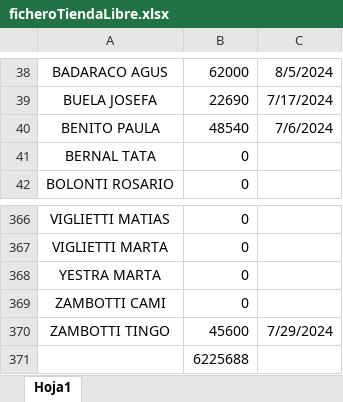
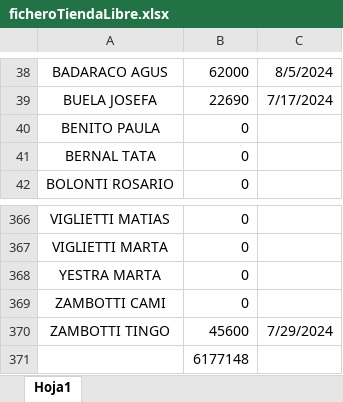
Before and after one commit to jerojimenez17/TiendaLibre, an Excel workbook: tienda-libre-backend/excel-files/ficheroTiendaLibre.xlsx, sheet Hoja1, drawn as a sheet; only a part is shown, gaps mark what is left out; values as stored, in another font and other column widths than the file's, no borders; the diff names each change by its address in the sheet, - before the commit and + after, or states it on an @@ line.

Commit message:
change list

```diff
--- a/tienda-libre-backend/excel-files/ficheroTiendaLibre.xlsx (sheet Hoja1)
+++ b/tienda-libre-backend/excel-files/ficheroTiendaLibre.xlsx (sheet Hoja1)
-B40: 48540
+B40: 0
-C40: 7/6/2024
+C40: (empty)
-B371: 6225688
+B371: 6177148
```
